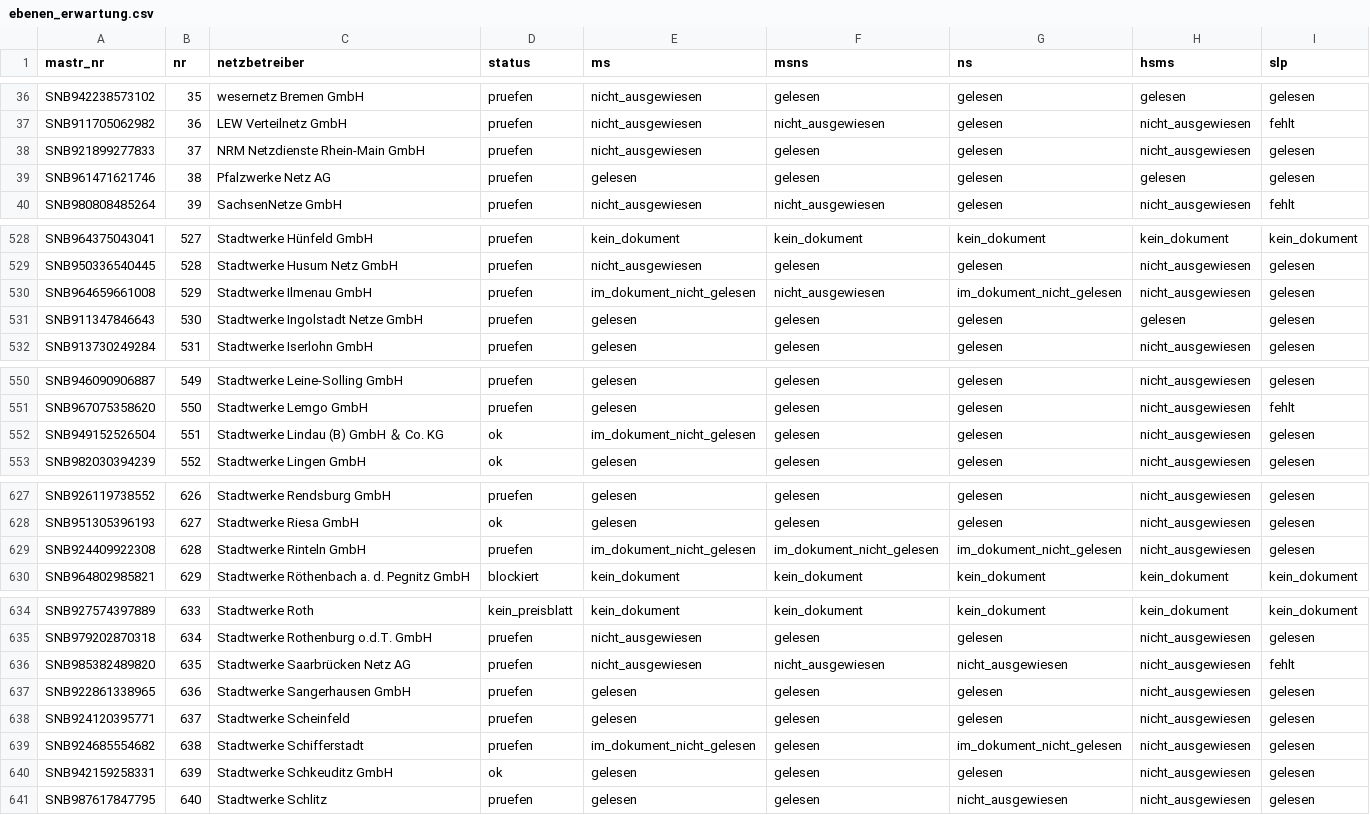
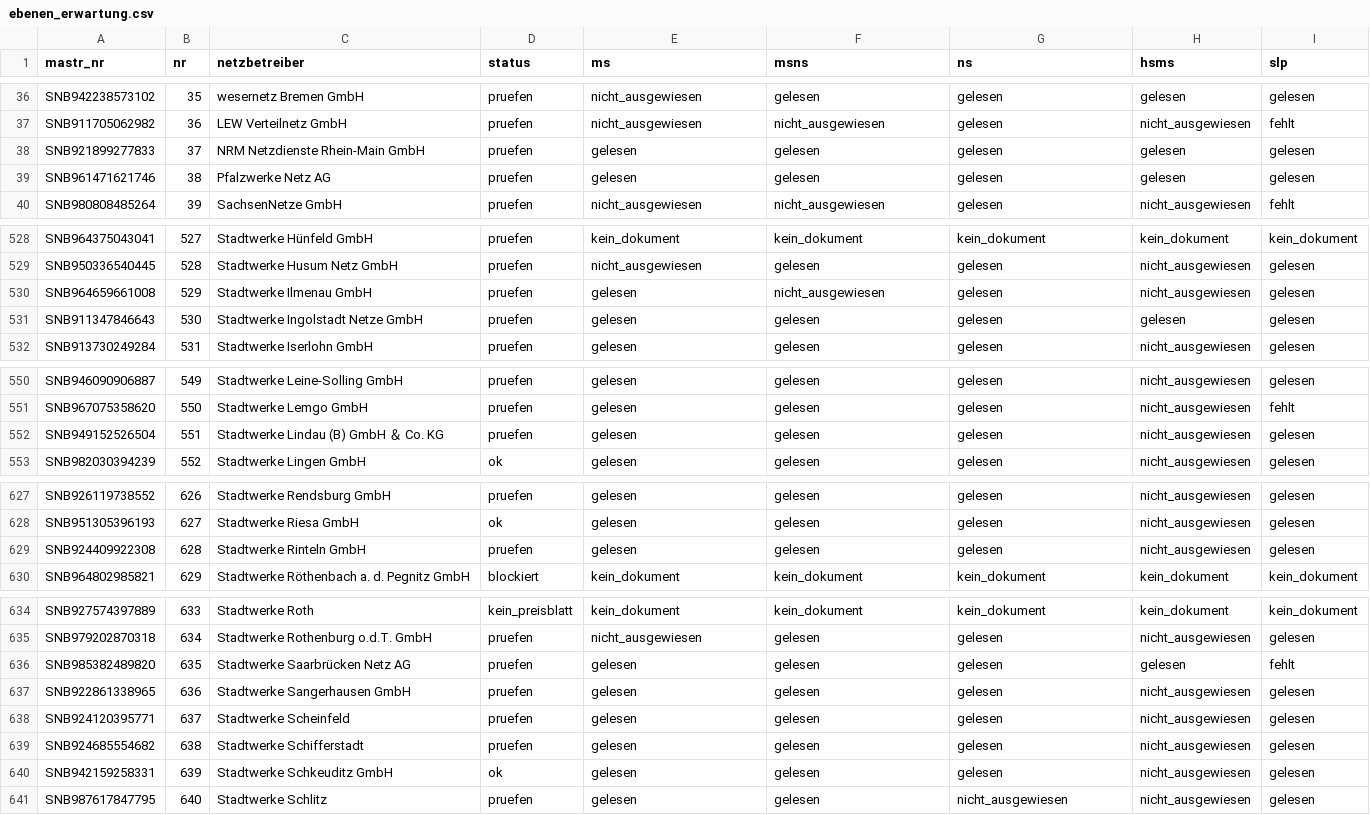
Before and after one commit to buelentd/netzentgelte-strom, a CSV file: ergebnis/ebenen_erwartung.csv, drawn as a sheet; only a part is shown, gaps mark what is left out; the diff covers the shown part only.

```diff
--- a/ergebnis/ebenen_erwartung.csv
+++ b/ergebnis/ebenen_erwartung.csv
@@ -37,3 +37,3 @@ SNB942238573102;35;wesernetz Bremen GmbH;pruefen;nicht_ausgewiesen;gelesen;geles
 SNB911705062982;36;LEW Verteilnetz GmbH;pruefen;nicht_ausgewiesen;nicht_ausgewiesen;gelesen;nicht_ausgewiesen;fehlt
-SNB921899277833;37;NRM Netzdienste Rhein-Main GmbH;pruefen;nicht_ausgewiesen;gelesen;gelesen;nicht_ausgewiesen;gelesen
+SNB921899277833;37;NRM Netzdienste Rhein-Main GmbH;pruefen;gelesen;gelesen;gelesen;gelesen;gelesen
 SNB961471621746;38;Pfalzwerke Netz AG;pruefen;gelesen;gelesen;gelesen;gelesen;gelesen
@@ -529,3 +529,3 @@ SNB964375043041;527;Stadtwerke Hünfeld GmbH;pruefen;kein_dokument;kein_dokument
 SNB950336540445;528;Stadtwerke Husum Netz GmbH;pruefen;nicht_ausgewiesen;gelesen;gelesen;nicht_ausgewiesen;gelesen
-SNB964659661008;529;Stadtwerke Ilmenau GmbH;pruefen;im_dokument_nicht_gelesen;nicht_ausgewiesen;im_dokument_nicht_gelesen;nicht_ausgewiesen;gelesen
+SNB964659661008;529;Stadtwerke Ilmenau GmbH;pruefen;gelesen;nicht_ausgewiesen;gelesen;nicht_ausgewiesen;gelesen
 SNB911347846643;530;Stadtwerke Ingolstadt Netze GmbH;pruefen;gelesen;gelesen;gelesen;gelesen;gelesen
@@ -551,3 +551,3 @@ SNB946090906887;549;Stadtwerke Leine-Solling GmbH;pruefen;gelesen;gelesen;gelese
 SNB967075358620;550;Stadtwerke Lemgo GmbH;pruefen;gelesen;gelesen;gelesen;nicht_ausgewiesen;fehlt
-SNB949152526504;551;Stadtwerke Lindau (B) GmbH ＆ Co. KG;ok;im_dokument_nicht_gelesen;gelesen;gelesen;nicht_ausgewiesen;gelesen
+SNB949152526504;551;Stadtwerke Lindau (B) GmbH ＆ Co. KG;pruefen;gelesen;gelesen;gelesen;nicht_ausgewiesen;gelesen
 SNB982030394239;552;Stadtwerke Lingen GmbH;ok;gelesen;gelesen;gelesen;nicht_ausgewiesen;gelesen
@@ -628,3 +628,3 @@ SNB926119738552;626;Stadtwerke Rendsburg GmbH;pruefen;gelesen;gelesen;gelesen;ni
 SNB951305396193;627;Stadtwerke Riesa GmbH;ok;gelesen;gelesen;gelesen;nicht_ausgewiesen;gelesen
-SNB924409922308;628;Stadtwerke Rinteln GmbH;pruefen;im_dokument_nicht_gelesen;im_dokument_nicht_gelesen;im_dokument_nicht_gelesen;nicht_ausgewiesen;gelesen
+SNB924409922308;628;Stadtwerke Rinteln GmbH;pruefen;gelesen;gelesen;gelesen;nicht_ausgewiesen;gelesen
 SNB964802985821;629;Stadtwerke Röthenbach a. d. Pegnitz GmbH;blockiert;kein_dokument;kein_dokument;kein_dokument;kein_dokument;kein_dokument
@@ -635,6 +635,6 @@ SNB927574397889;633;Stadtwerke Roth;kein_preisblatt;kein_dokument;kein_dokument;
 SNB979202870318;634;Stadtwerke Rothenburg o.d.T. GmbH;pruefen;nicht_ausgewiesen;gelesen;gelesen;nicht_ausgewiesen;gelesen
-SNB985382489820;635;Stadtwerke Saarbrücken Netz AG;pruefen;nicht_ausgewiesen;nicht_ausgewiesen;nicht_ausgewiesen;nicht_ausgewiesen;fehlt
+SNB985382489820;635;Stadtwerke Saarbrücken Netz AG;pruefen;gelesen;gelesen;gelesen;gelesen;fehlt
 SNB922861338965;636;Stadtwerke Sangerhausen GmbH;pruefen;gelesen;gelesen;gelesen;nicht_ausgewiesen;gelesen
 SNB924120395771;637;Stadtwerke Scheinfeld;pruefen;gelesen;gelesen;gelesen;nicht_ausgewiesen;gelesen
-SNB924685554682;638;Stadtwerke Schifferstadt;pruefen;im_dokument_nicht_gelesen;gelesen;im_dokument_nicht_gelesen;nicht_ausgewiesen;gelesen
+SNB924685554682;638;Stadtwerke Schifferstadt;pruefen;gelesen;gelesen;gelesen;nicht_ausgewiesen;gelesen
 SNB942159258331;639;Stadtwerke Schkeuditz GmbH;ok;gelesen;gelesen;gelesen;nicht_ausgewiesen;gelesen
```
Also changed, not shown: 7 edited cells elsewhere in this file, ergebnis/gefunden.csv, ergebnis/netzentgelte_2026.csv, 7 other files.
